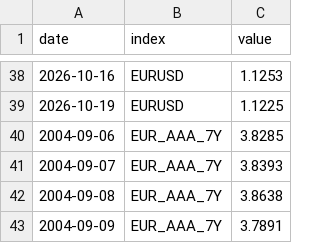
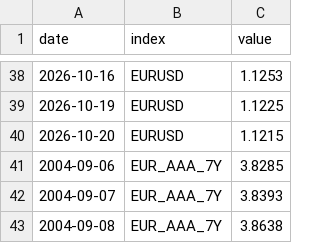
Before and after one commit to VytisCode/pension-fund-tracker, a CSV file: data/indexes.csv, drawn as a sheet; only a part is shown, gaps mark what is left out; the shorter side is filled out with more unchanged rows.

```diff
--- a/data/indexes.csv
+++ b/data/indexes.csv
@@ -39,2 +39,3 @@ date,index,value
 2026-10-19,EURUSD,1.1225
+2026-10-20,EURUSD,1.1215
 2004-09-06,EUR_AAA_7Y,3.8285
```
Also changed, not shown: 17 other files.
